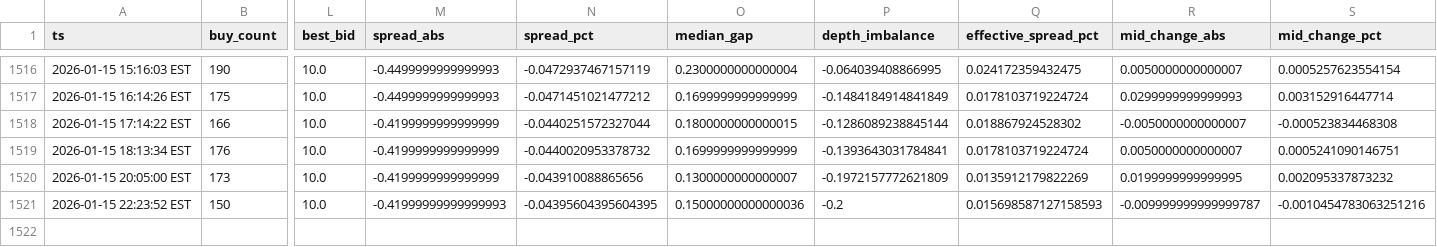
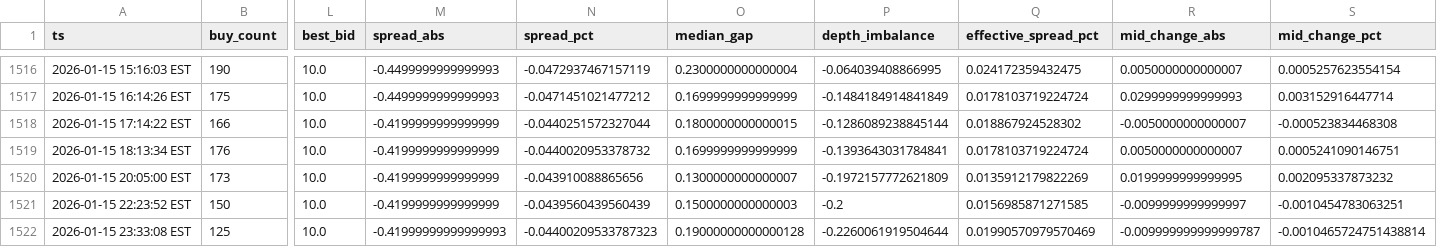
Before and after one commit to nicoortuno/bolivian-economy-tracker, a CSV file: app/ui/public/data/bob_p2p_history.csv, drawn as a sheet; only a part is shown, gaps mark what is left out; rows hold the shown columns only; the diff names each change by its address in the sheet, - before the commit and + after, or states it on an @@ line.

```diff
--- a/app/ui/public/data/bob_p2p_history.csv
+++ b/app/ui/public/data/bob_p2p_history.csv
-M1521 (spread_abs): -0.41999999999999993
+M1521 (spread_abs): -0.4199999999999999
-N1521 (spread_pct): -0.04395604395604395
+N1521 (spread_pct): -0.0439560439560439
-O1521 (median_gap): 0.15000000000000036
+O1521 (median_gap): 0.1500000000000003
-Q1521 (effective_spread_pct): 0.015698587127158593
+Q1521 (effective_spread_pct): 0.0156985871271585
-R1521 (mid_change_abs): -0.009999999999999787
+R1521 (mid_change_abs): -0.0099999999999997
-S1521 (mid_change_pct): -0.0010454783063251216
+S1521 (mid_change_pct): -0.0010454783063251
+row 1522: 2026-01-15 23:33:08 EST | 125 | 10.0 | -0.41999999999999993 | -0.04400209533787323 | 0.19000000000000128 | -0.2260061919504644 | 0.01990570979570469 | -0.009999999999999787 | -0.0010465724751438814
```
